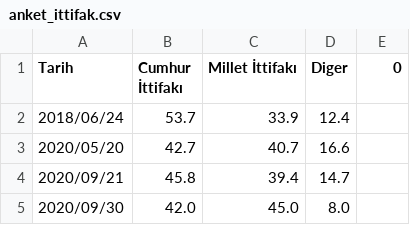
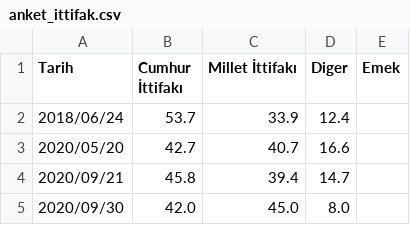
Before and after one commit to alicangnll/secim23, a CSV file: anket_ittifak.csv, drawn as a sheet; only a part is shown.

Commit message:
Update anket_ittifak.csv

```diff
--- a/anket_ittifak.csv
+++ b/anket_ittifak.csv
@@ -1,2 +1,2 @@
-Tarih,Cumhur İttifakı,Millet İttifakı,Diger,0
+Tarih,Cumhur İttifakı,Millet İttifakı,Diger,Emek
 2018/06/24,53.7,33.9,12.4
```
